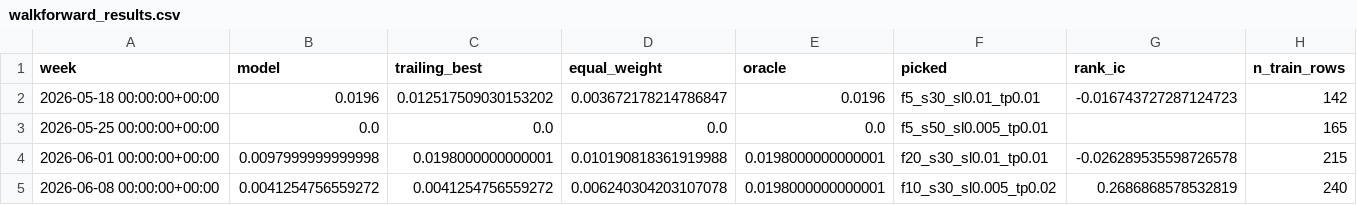
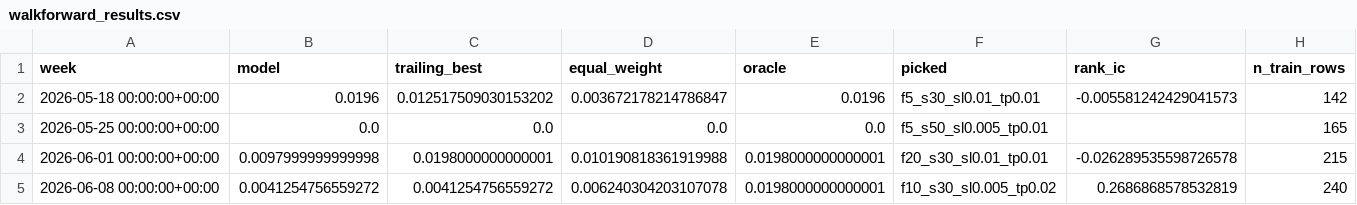
Before and after one commit to bharathcherala193/Trading_Macro_economics_agent, a CSV file: data/walkforward_results.csv, drawn as a sheet.

```diff
--- a/data/walkforward_results.csv
+++ b/data/walkforward_results.csv
@@ -1,3 +1,3 @@
 week,model,trailing_best,equal_weight,oracle,picked,rank_ic,n_train_rows
-2026-05-18 00:00:00+00:00,0.0196,0.012517509030153202,0.003672178214786847,0.0196,f5_s30_sl0.01_tp0.01,-0.016743727287124723,142
+2026-05-18 00:00:00+00:00,0.0196,0.012517509030153202,0.003672178214786847,0.0196,f5_s30_sl0.01_tp0.01,-0.005581242429041573,142
 2026-05-25 00:00:00+00:00,0.0,0.0,0.0,0.0,f5_s50_sl0.005_tp0.01,,165
```
Also changed, not shown: 11 other files.
